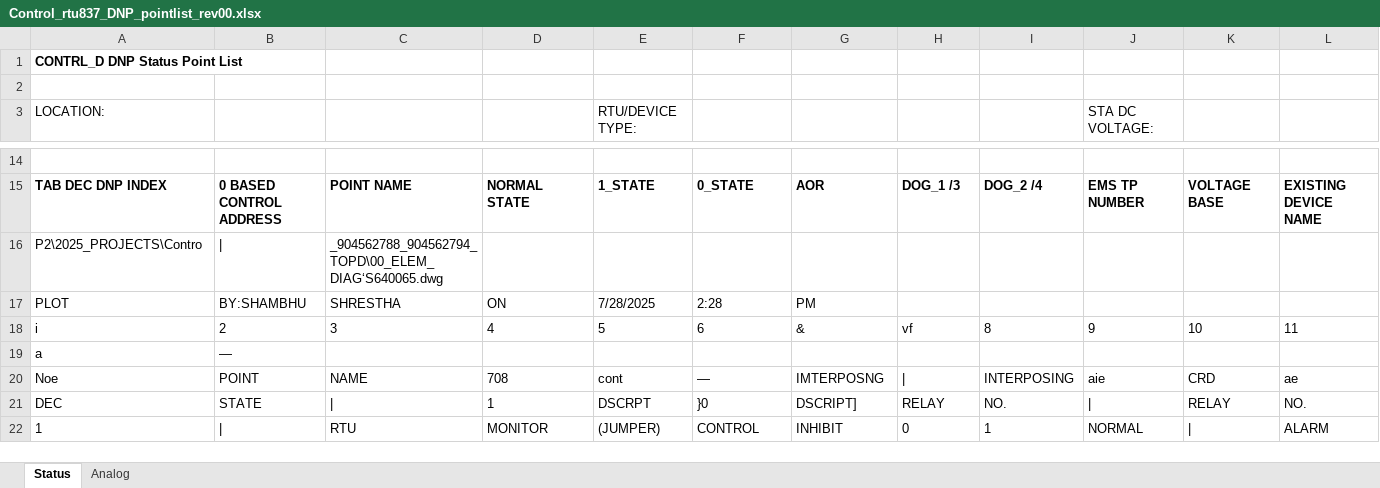
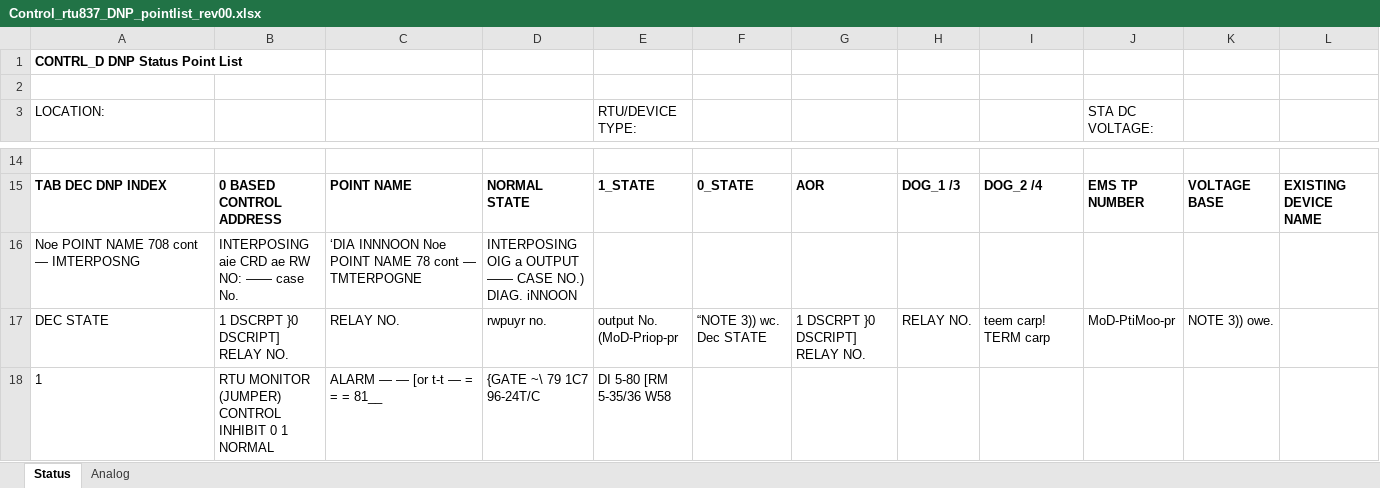
Before and after one commit to bartonrd/RTUPointListParser, an Excel workbook: ExamplePointlists/Example1/TestOutput/Control_rtu837_DNP_pointlist_rev00.xlsx, sheet Status, drawn as a sheet; only a part is shown, gaps mark what is left out; values as stored, in another font and other column widths than the file's, no borders; removed rows and columns are numbered as before the commit, all else as after; rows hold the shown columns only; the diff covers the shown part only; the diff names each change by its address in the sheet, - before the commit and + after, or states it on an @@ line.

```diff
--- a/ExamplePointlists/Example1/TestOutput/Control_rtu837_DNP_pointlist_rev00.xlsx (sheet Status)
+++ b/ExamplePointlists/Example1/TestOutput/Control_rtu837_DNP_pointlist_rev00.xlsx (sheet Status)
-row 16: P2\2025_PROJECTS\Contro | | | _904562788_904562794_TOPD\00_ELEM_DIAG‘S640065.dwg
-row 17: PLOT | BY:SHAMBHU | SHRESTHA | ON | 7/28/2025 | 2:28 | PM
-row 18: i | 2 | 3 | 4 | 5 | 6 | & | vf | 8 | 9 | 10 | 11
-row 19: a | —
-row 20: Noe | POINT | NAME | 708 | cont | — | IMTERPOSNG | | | INTERPOSING | aie | CRD | ae
-row 21: DEC | STATE | | | 1 | DSCRPT | }0 | DSCRIPT] | RELAY | NO. | | | RELAY | NO.
+row 16: Noe POINT NAME 708 cont — IMTERPOSNG | INTERPOSING aie CRD ae RW NO: —— case No. | ‘DIA INNNOON Noe POINT NAME 78 cont — TMTERPOGNE | INTERPOSING OIG a OUTPUT —— CASE NO.) DIAG. iNNOON
+row 17: DEC STATE | 1 DSCRPT }0 DSCRIPT] RELAY NO. | RELAY NO. | rwpuyr no. | output No. (MoD-Priop-pr | “NOTE 3)) wc. Dec STATE | 1 DSCRPT }0 DSCRIPT] RELAY NO. | RELAY NO. | teem carp! TERM carp | MoD-PtiMoo-pr | NOTE 3)) owe.
-B18: |
+B18: RTU MONITOR (JUMPER) CONTROL INHIBIT 0 1 NORMAL
-C18: RTU
+C18: ALARM — — [or t-t — = = = 81__
-D18: MONITOR
+D18: {GATE ~\ 79 1C7 96-24T/C
-E18 (RTU/DEVICE TYPE:): (JUMPER)
+E18 (RTU/DEVICE TYPE:): DI 5-80 [RM 5-35/36 W58
-F18: CONTROL
+F18: (empty)
-G18: INHIBIT
+G18: (empty)
-H18: 0
+H18: (empty)
-I18: 1
+I18: (empty)
-J18 (STA DC VOLTAGE:): NORMAL
+J18 (STA DC VOLTAGE:): (empty)
-K18: |
+K18: (empty)
-L18: ALARM
+L18: (empty)
```
Also changed, not shown: 33 added rows, 45 removed rows and 863 edited cells elsewhere in this sheet, sheet Analog, 1 other file.
